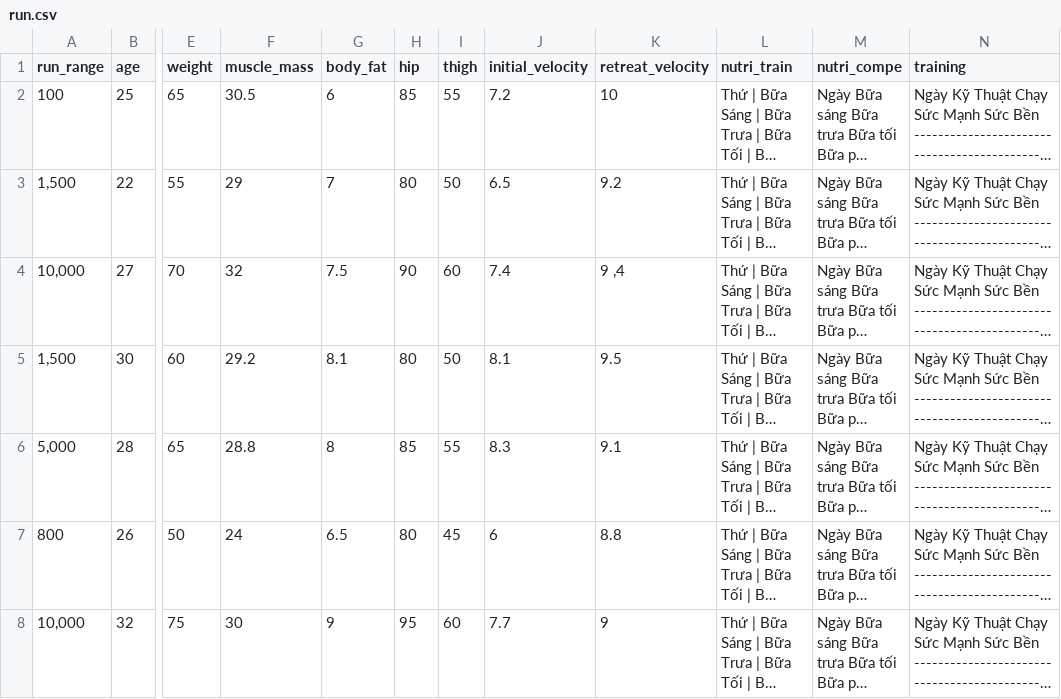
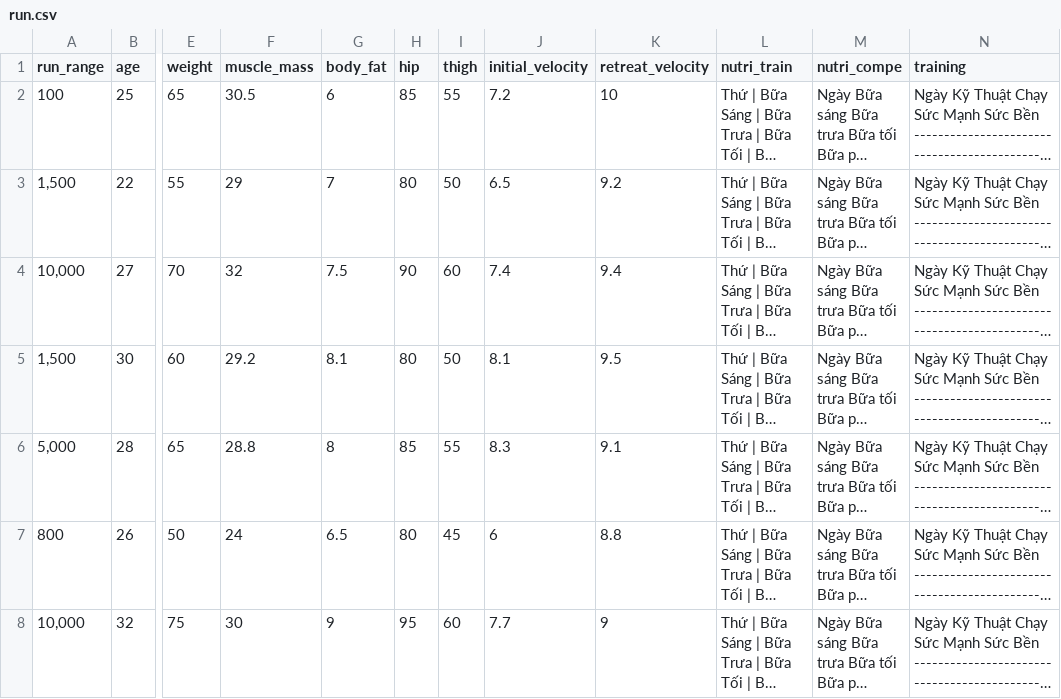
Before and after one commit to HieuAnh87/newpj, a CSV file: jump/run.csv, drawn as a sheet; only a part is shown, gaps mark what is left out; long unchanged cells end in …; the diff names each change by its address in the sheet, - before the commit and + after, or states it on an @@ line.

Commit message:
Add files via upload

```diff
--- a/jump/run.csv
+++ b/jump/run.csv
-K4 (retreat_velocity): 9 ,4
+K4 (retreat_velocity): 9.4
```
